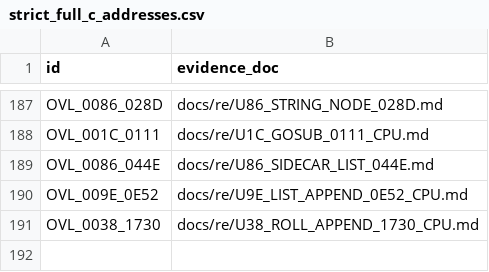
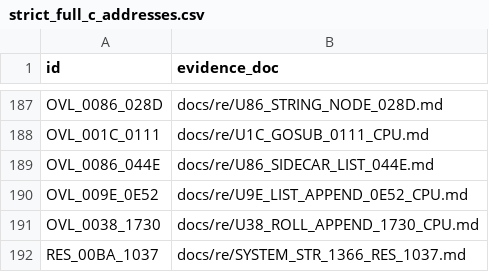
Before and after one commit to huntergdavis/poolrad-decomp, a CSV file: docs/re/strict_full_c_addresses.csv, drawn as a sheet; only a part is shown, gaps mark what is left out; the diff names each change by its address in the sheet, - before the commit and + after, or states it on an @@ line.

```diff
--- a/docs/re/strict_full_c_addresses.csv
+++ b/docs/re/strict_full_c_addresses.csv
+row 192: RES_00BA_1037 | docs/re/SYSTEM_STR_1366_RES_1037.md
```
Also changed, not shown: docs/re/partial_callee_models.csv, docs/re/resident_callable_ledger.csv, 8 other files.
